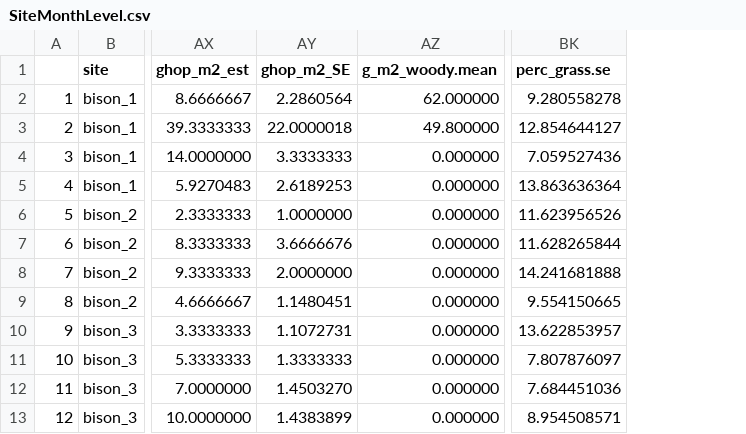
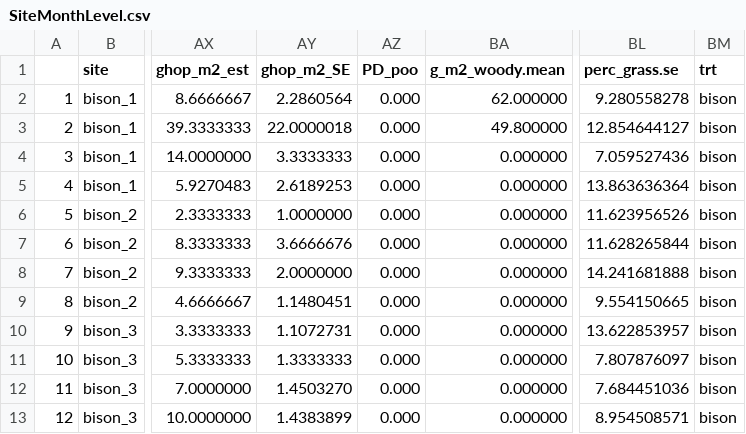
Before and after one commit to Ewelti/AppraisingGrazing, a CSV file: outputs/SiteMonthLevel.csv, drawn as a sheet; only a part is shown, gaps mark what is left out; the diff names each change by its address in the sheet, - before the commit and + after, or states it on an @@ line.

```diff
--- a/outputs/SiteMonthLevel.csv
+++ b/outputs/SiteMonthLevel.csv
+column AZ (PD_poo), rows 2-13: all 0.000
+column BM (trt), rows 2-13: all bison
```
Also changed, not shown: 10 other files.
